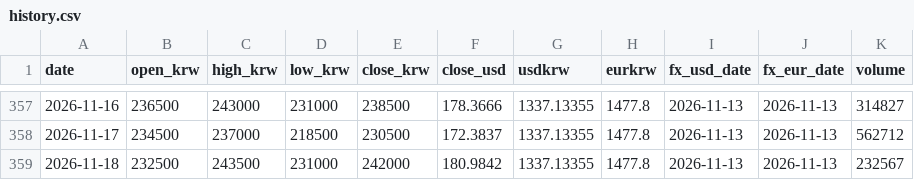
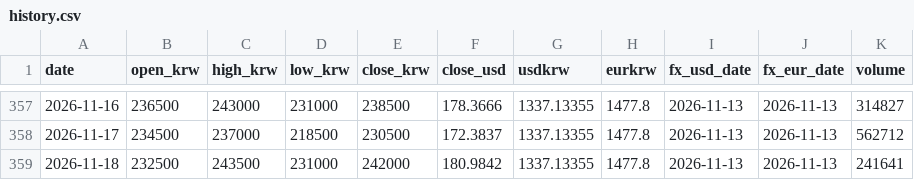
Before and after one commit to sungwookmay-stack/apr-signal, a CSV file: data/history.csv, drawn as a sheet; only a part is shown, gaps mark what is left out.

```diff
--- a/data/history.csv
+++ b/data/history.csv
@@ -358,2 +358,2 @@ date,open_krw,high_krw,low_krw,close_krw,close_usd,usdkrw,eurkrw,fx_usd_date,fx_
 2026-11-17,234500,237000,218500,230500,172.3837,1337.13355,1477.8,2026-11-13,2026-11-13,562712
-2026-11-18,232500,243500,231000,242000,180.9842,1337.13355,1477.8,2026-11-13,2026-11-13,232567
+2026-11-18,232500,243500,231000,242000,180.9842,1337.13355,1477.8,2026-11-13,2026-11-13,241641
```
Also changed, not shown: 12 other files.
